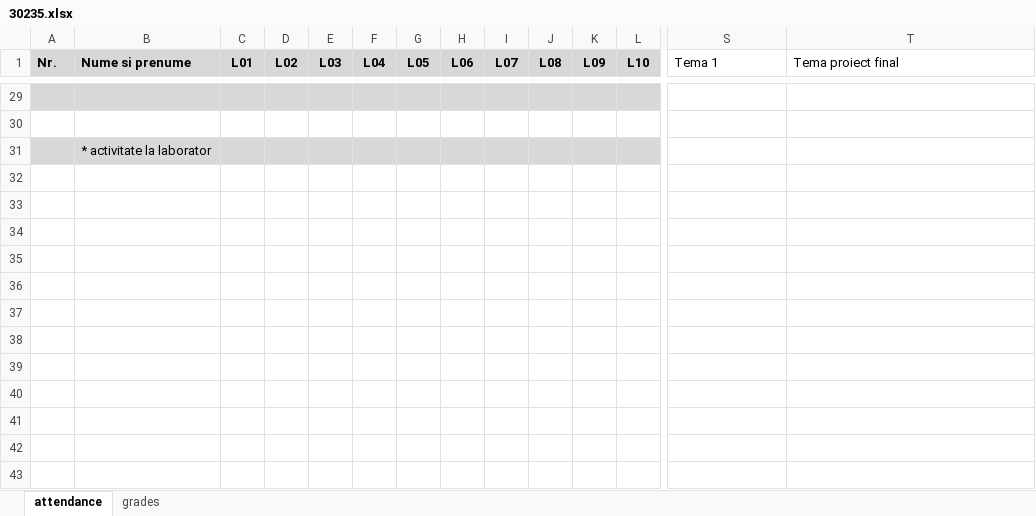
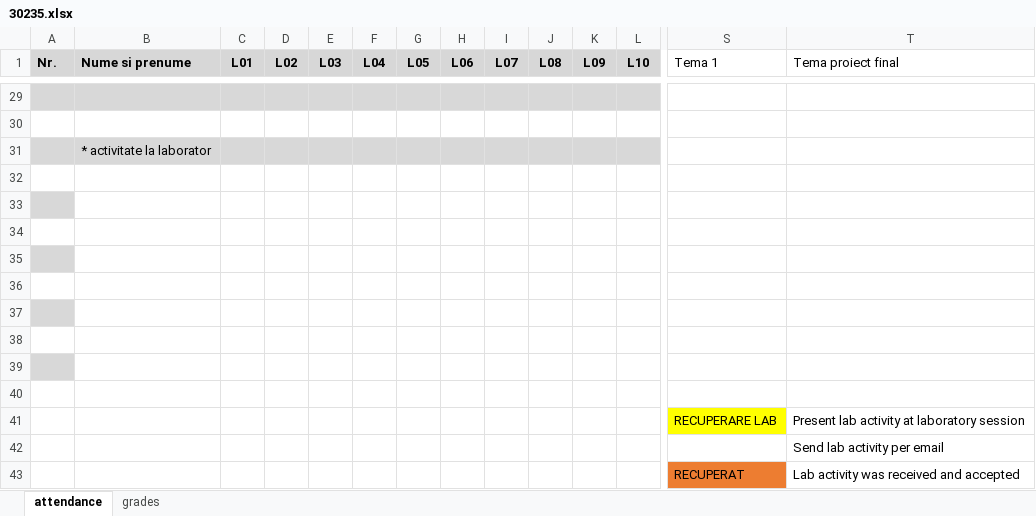
Before and after one commit to kittyrad/laborator1, an Excel workbook: src/resources/30235.xlsx, sheet attendance, drawn as a sheet; only a part is shown, gaps mark what is left out; values as stored, in another font and other column widths than the file's, no borders; conditional formats and table styles not drawn; rows hold the shown columns only; the diff covers the shown part only; the diff names each change by its address in the sheet, - before the commit and + after, or states it on an @@ line.

Commit message:
Lab 10: added exercise. added grading for documentation PD3.

```diff
--- a/src/resources/30235.xlsx (sheet attendance)
+++ b/src/resources/30235.xlsx (sheet attendance)
+row 32: (empty)
+row 33: (empty)
+row 34: (empty)
+row 35: (empty)
+row 36: (empty)
+row 37: (empty)
+row 38: (empty)
+row 39: (empty)
+row 40: (empty)
+row 41:  |  |  |  |  |  |  |  |  |  |  |  | RECUPERARE LAB | Present lab activity at laboratory session
+row 42:  |  |  |  |  |  |  |  |  |  |  |  |  | Send lab activity per email
+row 43:  |  |  |  |  |  |  |  |  |  |  |  | RECUPERAT | Lab activity was received and accepted
```
Also changed, not shown: cell formats elsewhere in this sheet, sheet grades.
